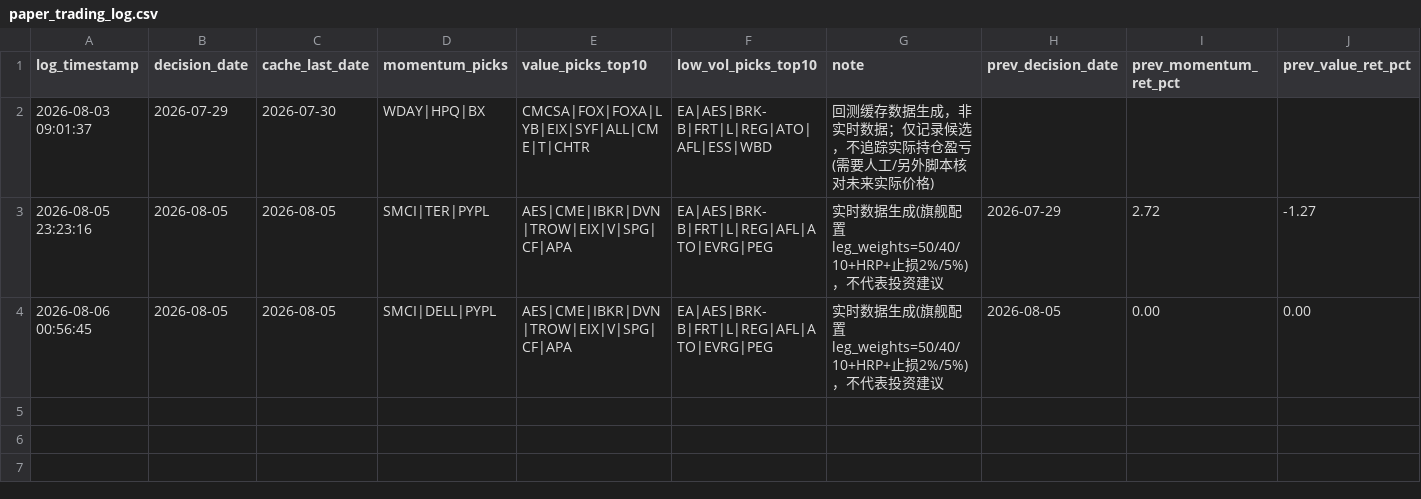
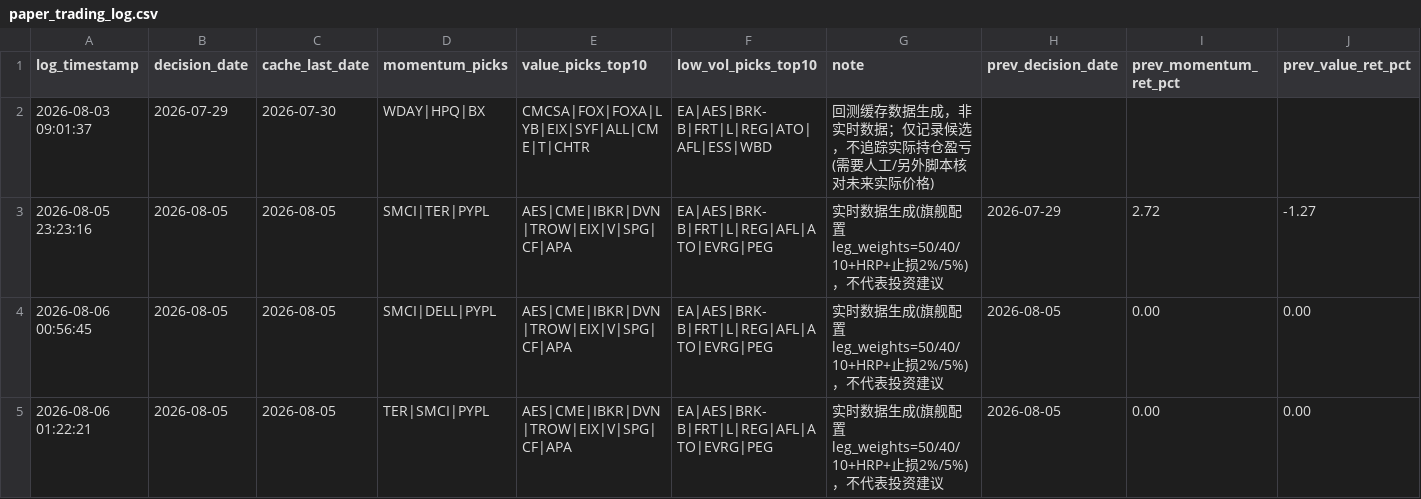
Before and after one commit to patrickzha/trading_claude, a CSV file: paper_trading_log.csv, drawn as a sheet; only a part is shown; rows hold the shown columns only; the diff names each change by its address in the sheet, - before the commit and + after, or states it on an @@ line.

Commit message:
自动周报 2026-08-06

```diff
--- a/paper_trading_log.csv
+++ b/paper_trading_log.csv
+row 5: 2026-08-06 01:22:21 | 2026-08-05 | 2026-08-05 | TER|SMCI|PYPL | AES|CME|IBKR|DVN|TROW|EIX|V|SPG|CF|APA | EA|AES|BRK-B|FRT|L|REG|AFL|ATO|EVRG|PEG | 实时数据生成(旗舰配置leg_weights=50/40/10+HRP+止损2%/5%)，不代表投资建议 | 2026-08-05 | 0.00 | 0.00
```
